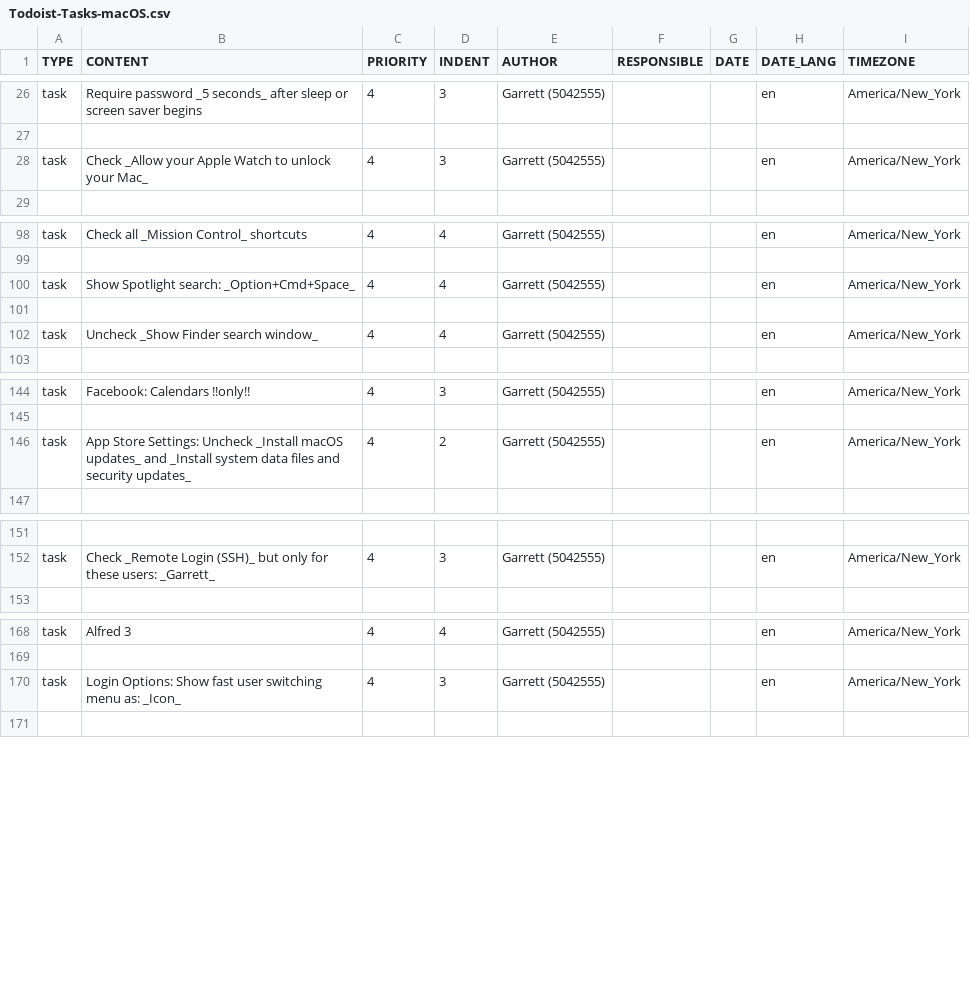
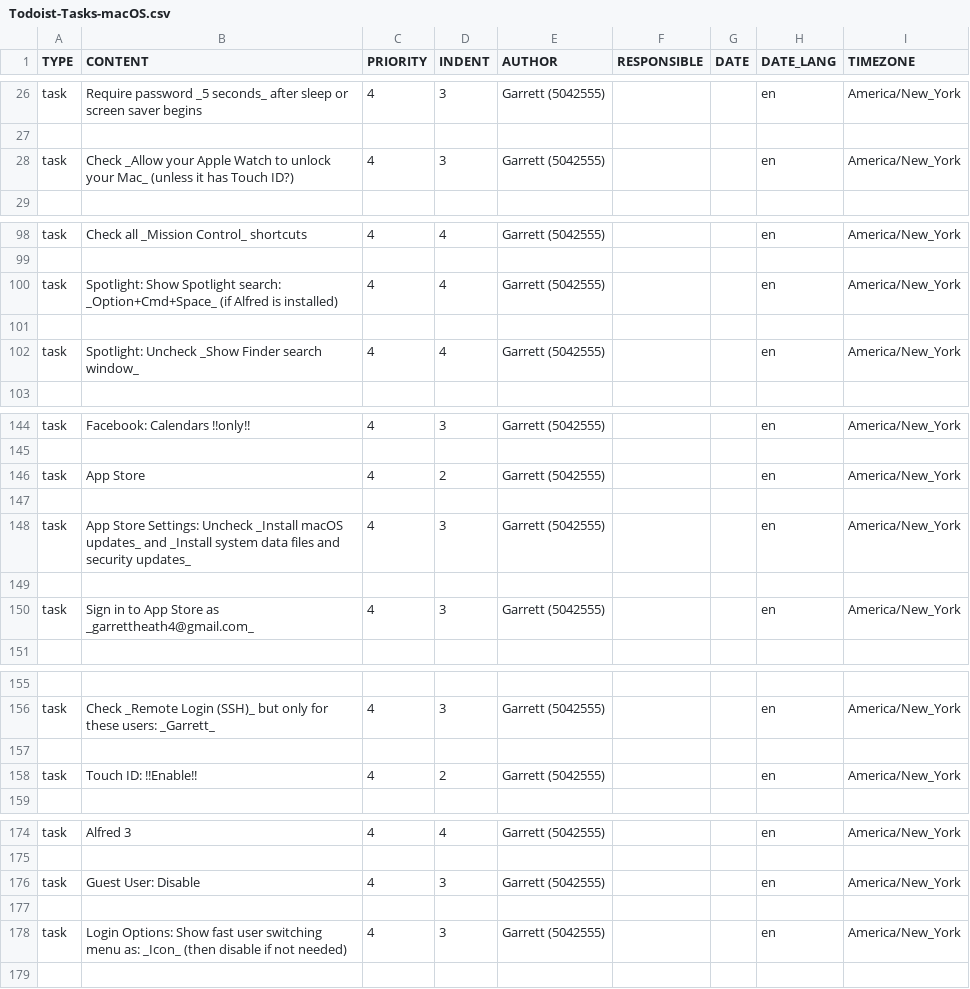
Before and after one commit to garrettheath4/dotfiles-mac, a CSV file: Todoist-Tasks-macOS.csv, drawn as a sheet; only a part is shown, gaps mark what is left out; addresses are those after the commit; the diff covers the shown part only; the diff names each change by its address in the sheet, - before the commit and + after, or states it on an @@ line.

Commit message:
Added new tasks to Todoist macOS task list that are applicable for MBP 2016 with Touch ID

```diff
--- a/Todoist-Tasks-macOS.csv
+++ b/Todoist-Tasks-macOS.csv
-B28 (CONTENT): …your Mac_
+B28 (CONTENT): …your Mac_ (unless it has Touch ID?)
-B100 (CONTENT): Show Spotlight search: _Option+Cmd+Space_
+B100 (CONTENT): Spotlight: Show Spotlight search: _Option+Cmd+Space_ (if Alfred is installed)
-B102 (CONTENT): Uncheck _Show Finder search window_
+B102 (CONTENT): Spotlight: Uncheck _Show Finder search window_
-B146 (CONTENT): App Store Settings: Uncheck _Install macOS updates_ and _Install system data files and security updates_
+B146 (CONTENT): App Store
+row 147: (empty)
+row 148: task | App Store Settings: Uncheck _Install macOS updates_ and _Install system data files and security updates_ | 4 | 3 | Garrett (5042555) |  |  | en | America/New_York
+row 149: (empty)
+row 150: task | Sign in to App Store as _garrettheath4@gmail.com_ | 4 | 3 | Garrett (5042555) |  |  | en | America/New_York
+row 157: (empty)
+row 158: task | Touch ID: !!Enable!! | 4 | 2 | Garrett (5042555) |  |  | en | America/New_York
+row 176: task | Guest User: Disable | 4 | 3 | Garrett (5042555) |  |  | en | America/New_York
+row 177: (empty)
-B178 (CONTENT): …as: _Icon_
+B178 (CONTENT): …as: _Icon_ (then disable if not needed)
```
Also changed, not shown: 1 edited cell elsewhere in this file.
